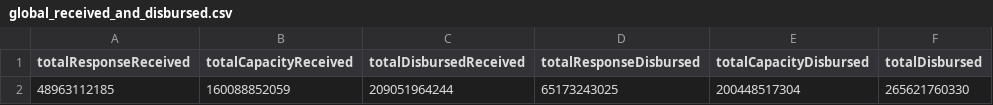
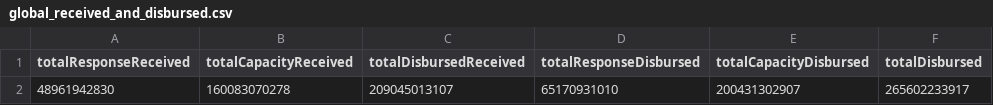
Before and after one commit to talus-analytics-bus/simple-tracking-2024, a CSV file: data/csv/global_received_and_disbursed.csv, drawn as a sheet.

```diff
--- a/data/csv/global_received_and_disbursed.csv
+++ b/data/csv/global_received_and_disbursed.csv
@@ -1,2 +1,2 @@
 totalResponseReceived,totalCapacityReceived,totalDisbursedReceived,totalResponseDisbursed,totalCapacityDisbursed,totalDisbursed
-48963112185,160088852059,209051964244,65173243025,200448517304,265621760330
+48961942830,160083070278,209045013107,65170931010,200431302907,265602233917
```
Also changed, not shown: data/csv/global_top_10_funders.csv, data/csv/global_top_10_recipients.csv, 11 other files.
